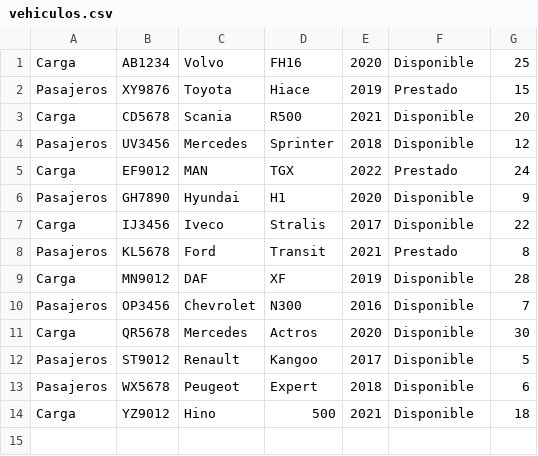
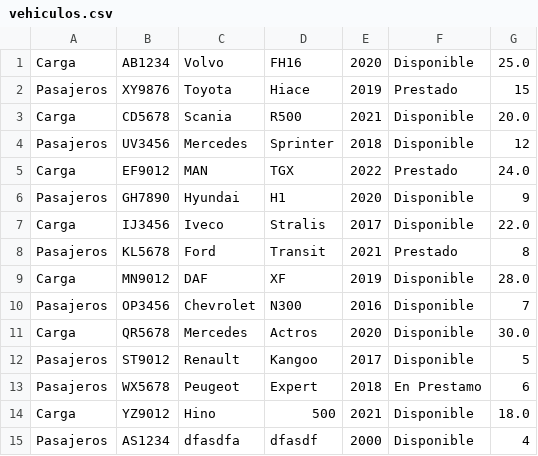
Before and after one commit to CristianJTM/EFT_S9_Cristian_Torres, a CSV file: vehiculos.csv, drawn as a sheet.

```diff
--- a/vehiculos.csv
+++ b/vehiculos.csv
@@ -1,14 +1,15 @@
-Carga;AB1234;Volvo;FH16;2020;Disponible;25
+Carga;AB1234;Volvo;FH16;2020;Disponible;25.0
 Pasajeros;XY9876;Toyota;Hiace;2019;Prestado;15
-Carga;CD5678;Scania;R500;2021;Disponible;20
+Carga;CD5678;Scania;R500;2021;Disponible;20.0
 Pasajeros;UV3456;Mercedes;Sprinter;2018;Disponible;12
-Carga;EF9012;MAN;TGX;2022;Prestado;24
+Carga;EF9012;MAN;TGX;2022;Prestado;24.0
 Pasajeros;GH7890;Hyundai;H1;2020;Disponible;9
-Carga;IJ3456;Iveco;Stralis;2017;Disponible;22
+Carga;IJ3456;Iveco;Stralis;2017;Disponible;22.0
 Pasajeros;KL5678;Ford;Transit;2021;Prestado;8
-Carga;MN9012;DAF;XF;2019;Disponible;28
+Carga;MN9012;DAF;XF;2019;Disponible;28.0
 Pasajeros;OP3456;Chevrolet;N300;2016;Disponible;7
-Carga;QR5678;Mercedes;Actros;2020;Disponible;30
+Carga;QR5678;Mercedes;Actros;2020;Disponible;30.0
 Pasajeros;ST9012;Renault;Kangoo;2017;Disponible;5
-Pasajeros;WX5678;Peugeot;Expert;2018;Disponible;6
-Carga;YZ9012;Hino;500;2021;Disponible;18
+Pasajeros;WX5678;Peugeot;Expert;2018;En Prestamo;6
+Carga;YZ9012;Hino;500;2021;Disponible;18.0
+Pasajeros;AS1234;dfasdfa;dfasdf;2000;Disponible;4
```
Also changed, not shown: 5 other files.
